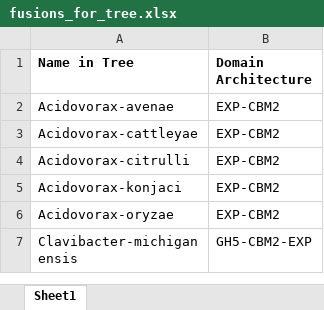
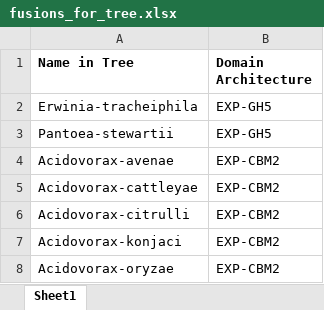
Before and after one commit to will-r-chase/Microbial_Expansins, an Excel workbook: fusions_for_tree.xlsx, sheet Sheet1, drawn as a sheet; only a part is shown; the shorter side is filled out with more unchanged rows; values as stored, in another font and other column widths than the file's, no borders; the diff names each change by its address in the sheet, - before the commit and + after, or states it on an @@ line.

Commit message:
updated fusion scripts

```diff
--- a/fusions_for_tree.xlsx (sheet Sheet1)
+++ b/fusions_for_tree.xlsx (sheet Sheet1)
+row 2: Erwinia-tracheiphila | EXP-GH5
+row 3: Pantoea-stewartii | EXP-GH5
```
Also changed, not shown: 1 other file.
